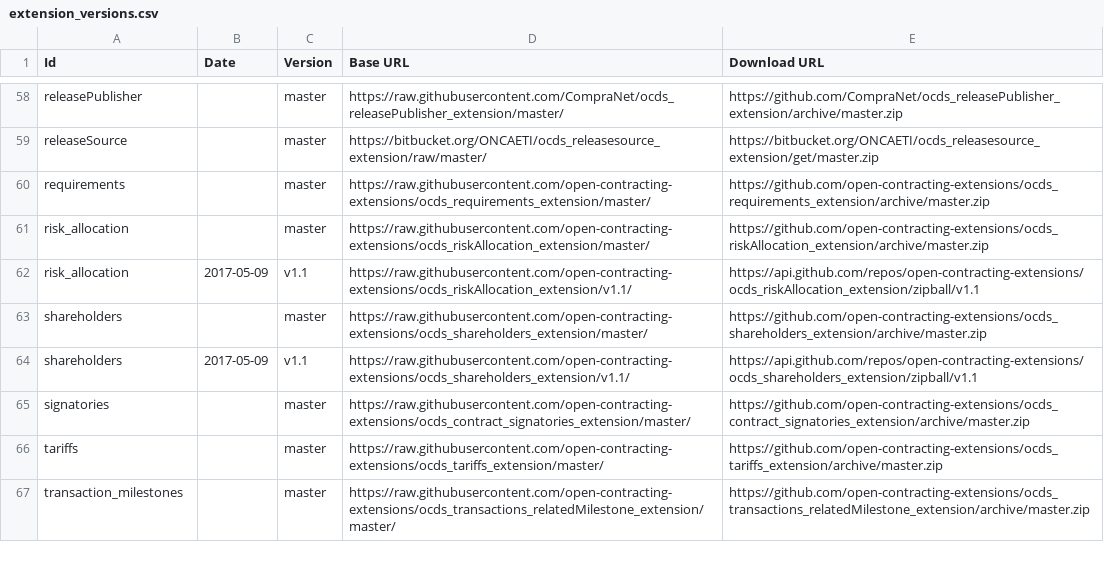
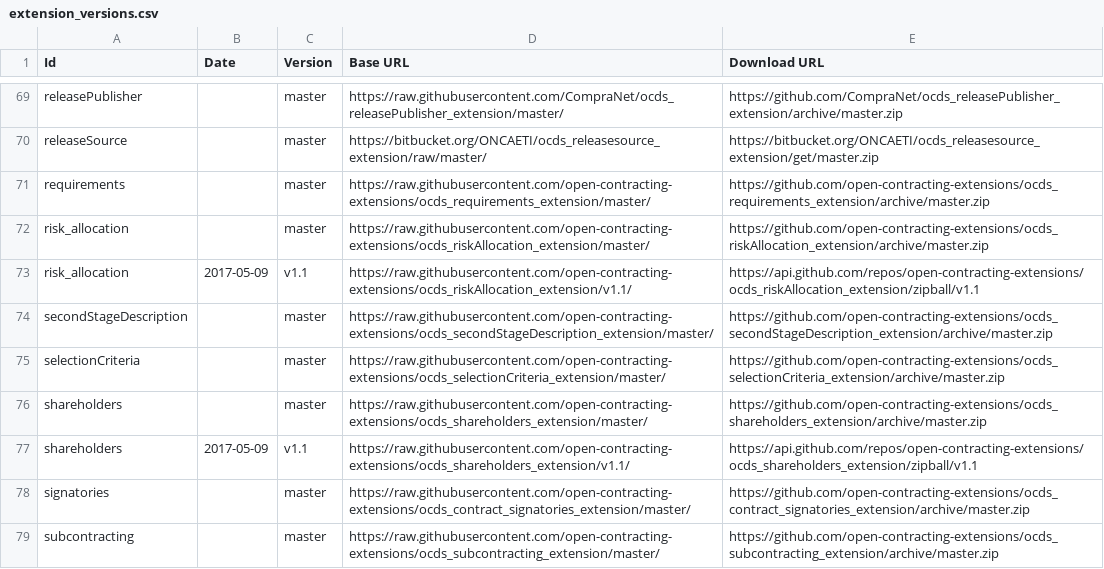
Before and after one commit to open-contracting/extension_registry, a CSV file: extension_versions.csv, drawn as a sheet; only a part is shown, gaps mark what is left out; the shorter side is filled out with more unchanged rows; the diff covers the shown part only; the diff names each change by its address in the sheet, - before the commit and + after, or states it on an @@ line.

Commit message:
Add OCDS for EU extensions

```diff
--- a/extension_versions.csv
+++ b/extension_versions.csv
+row 74: secondStageDescription |  | master | https://raw.githubusercontent.com/open-contracting-extensions/ocds_secondStageDescription_extension/master/ | https://github.com/open-contracting-extensions/ocds_secondStageDescription_extension/archive/master.zip
+row 75: selectionCriteria |  | master | https://raw.githubusercontent.com/open-contracting-extensions/ocds_selectionCriteria_extension/master/ | https://github.com/open-contracting-extensions/ocds_selectionCriteria_extension/archive/master.zip
+row 79: subcontracting |  | master | https://raw.githubusercontent.com/open-contracting-extensions/ocds_subcontracting_extension/master/ | https://github.com/open-contracting-extensions/ocds_subcontracting_extension/archive/master.zip
```
Also changed, not shown: 14 added rows elsewhere in this file, extensions.csv, 2 other files.
